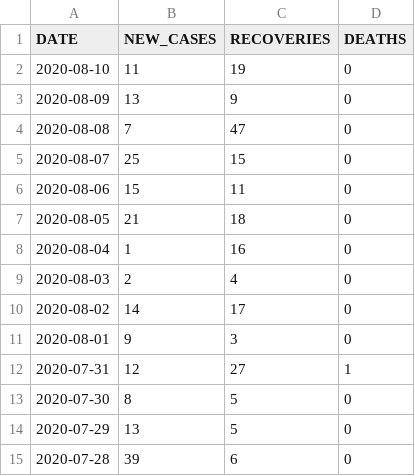
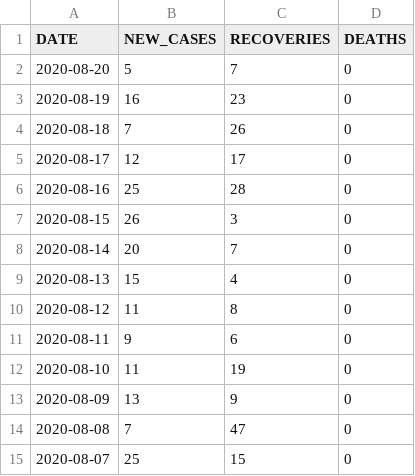
Before and after one commit to daniellim051000/MYCovid, a CSV file: data/epidemic.csv, drawn as a sheet; only a part is shown; the shorter side is filled out with more unchanged rows; the diff names each change by its address in the sheet, - before the commit and + after, or states it on an @@ line.

Commit message:
Update 2020-08-20

```diff
--- a/data/epidemic.csv
+++ b/data/epidemic.csv
+row 2: 2020-08-20 | 5 | 7 | 0
+row 3: 2020-08-19 | 16 | 23 | 0
+row 4: 2020-08-18 | 7 | 26 | 0
+row 5: 2020-08-17 | 12 | 17 | 0
+row 6: 2020-08-16 | 25 | 28 | 0
+row 7: 2020-08-15 | 26 | 3 | 0
+row 8: 2020-08-14 | 20 | 7 | 0
+row 9: 2020-08-13 | 15 | 4 | 0
+row 10: 2020-08-12 | 11 | 8 | 0
+row 11: 2020-08-11 | 9 | 6 | 0
```
